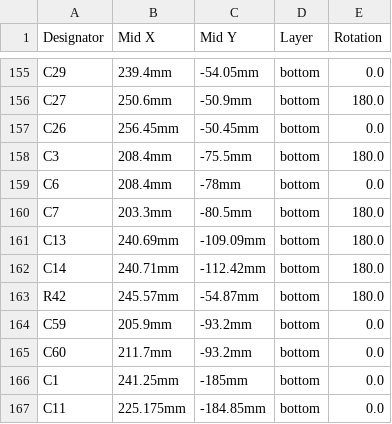
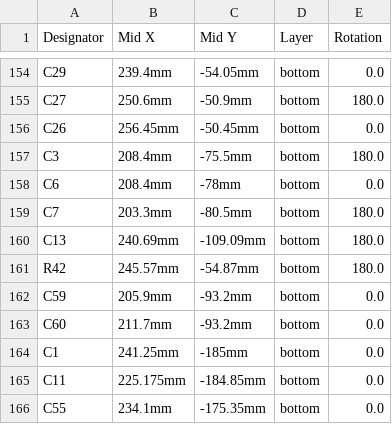
Before and after one commit to gianlucarenzi/Vera-Module-RBL-XE, a CSV file: VERA-MODULE-RBL-XE-v0.2a-JLCPCB-CPL.csv, drawn as a sheet; only a part is shown, gaps mark what is left out; the shorter side is filled out with more unchanged rows; the diff covers the shown part only.

```diff
--- a/VERA-MODULE-RBL-XE-v0.2a-JLCPCB-CPL.csv
+++ b/VERA-MODULE-RBL-XE-v0.2a-JLCPCB-CPL.csv
@@ -161,3 +160,2 @@
 "C13","240.69mm","-109.09mm","bottom","180.0"
-"C14","240.71mm","-112.42mm","bottom","180.0"
 "R42","245.57mm","-54.87mm","bottom","180.0"
```
Also changed, not shown: 7 added rows, 6 removed rows and 2 edited cells elsewhere in this file, VERA-MODULE-RBL-XE-v0.2a-JLCPCB-BOM.csv.
